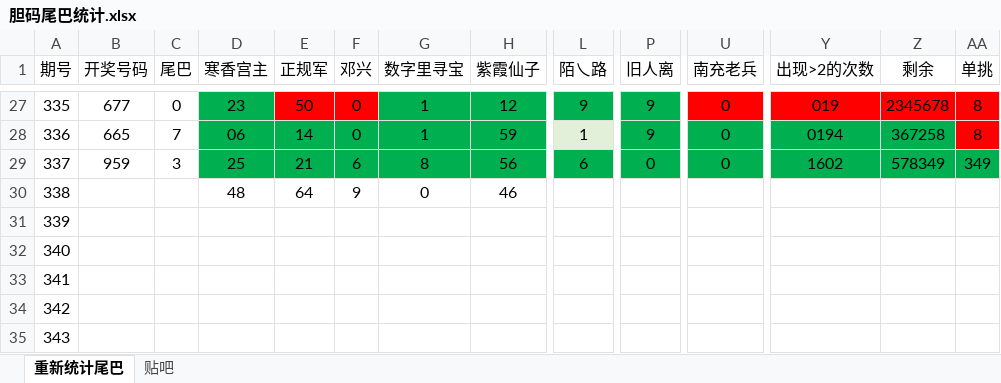
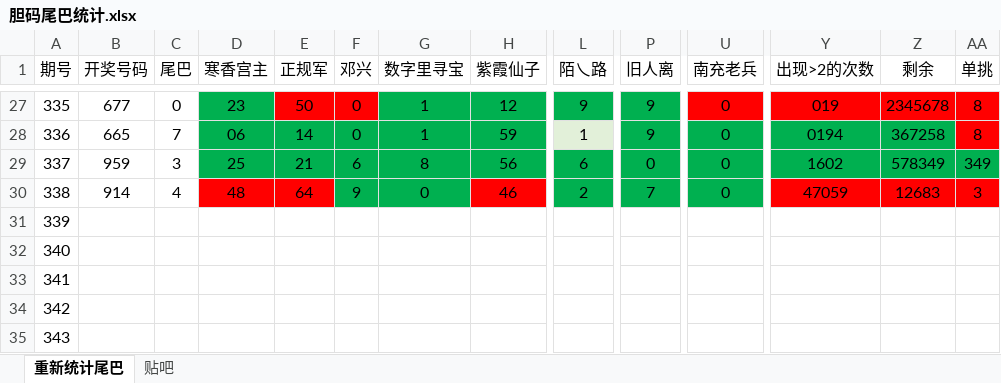
Before and after one commit to huahua495/Third3DOpenNums, an Excel workbook: src/lottery/third3d/胆码尾巴统计.xlsx, sheet 重新统计尾巴, drawn as a sheet; only a part is shown, gaps mark what is left out; values as stored, in another font and other column widths than the file's, no borders; the diff covers the shown part only; the diff names each change by its address in the sheet, - before the commit and + after, or states it on an @@ line.

```diff
--- a/src/lottery/third3d/胆码尾巴统计.xlsx (sheet 重新统计尾巴)
+++ b/src/lottery/third3d/胆码尾巴统计.xlsx (sheet 重新统计尾巴)
-B30 (开奖号码): (empty)
+B30 (开奖号码): 914
-C30 (尾巴): (empty)
+C30 (尾巴): 4
-D30:E30 fill: none
+D30:E30 fill: #FF0000
-F30:G30 fill: none
+F30:G30 fill: #00B050
-H30 fill: none
+H30 fill: #FF0000
-L30:P30 fill: none
+L30:P30 fill: #00B050
-L30 (陌乀路): (empty)
+L30 (陌乀路): 2
-P30 (旧人离): (empty)
+P30 (旧人离): 7
-U30 (南充老兵): (empty)
+U30 (南充老兵): 0
-U30 fill: none
+U30 fill: #00B050
-Y30 (出现>2的次数): (empty)
+Y30 (出现>2的次数): 47059
-Y30:AA30 fill: none
+Y30:AA30 fill: #FF0000
-Z30 (剩余): (empty)
+Z30 (剩余): 12683
-AA30 (单挑): (empty)
+AA30 (单挑): 3
```
Also changed, not shown: cell formats elsewhere in this sheet, sheet 贴吧, 10 other files.
